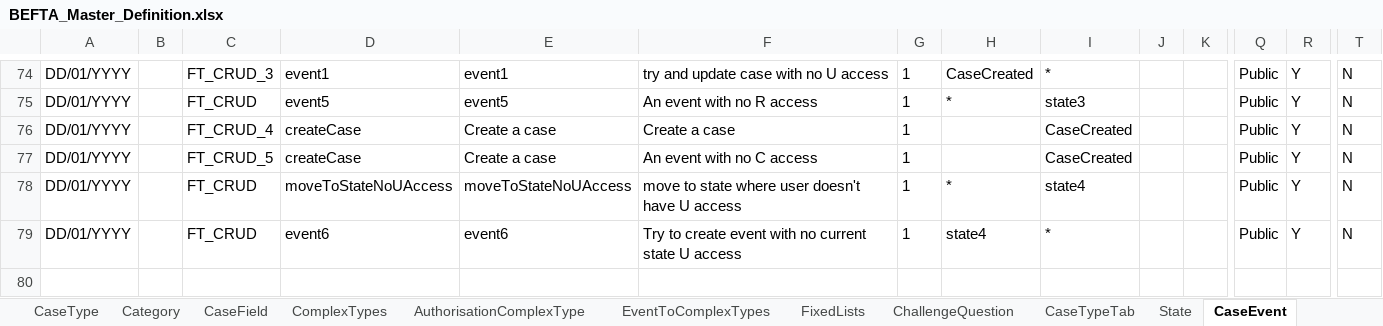
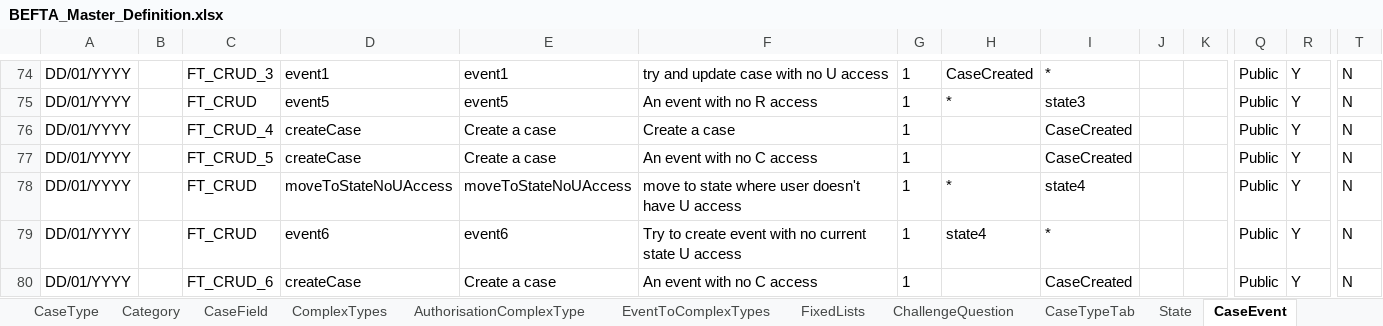
Before and after one commit to hmcts/ccd-test-definitions, an Excel workbook: src/main/resources/uk/gov/hmcts/ccd/test_definitions/excel/BEFTA_Master_Definition.xlsx, sheet CaseEvent, drawn as a sheet; only a part is shown, gaps mark what is left out; values as stored, in another font and other column widths than the file's, no borders; table styles not drawn; rows hold the shown columns only; the diff names each change by its address in the sheet, - before the commit and + after, or states it on an @@ line.

Commit message:
RDM-12836: Update Case Definition Import to Allow Injected Show Conditions and Labels

```diff
--- a/src/main/resources/uk/gov/hmcts/ccd/test_definitions/excel/BEFTA_Master_Definition.xlsx (sheet CaseEvent)
+++ b/src/main/resources/uk/gov/hmcts/ccd/test_definitions/excel/BEFTA_Master_Definition.xlsx (sheet CaseEvent)
+row 80: DD/01/YYYY |  | FT_CRUD_6 | createCase | Create a case | An event with no C access | 1 |  | CaseCreated |  |  | Public | Y | N
```
Also changed, not shown: sheet CaseField, sheet ComplexTypes, sheet CaseTypeTab, sheet AuthorisationCaseField, sheet CaseType, sheet AuthorisationCaseState, 2 more sheets, 30 other files.
